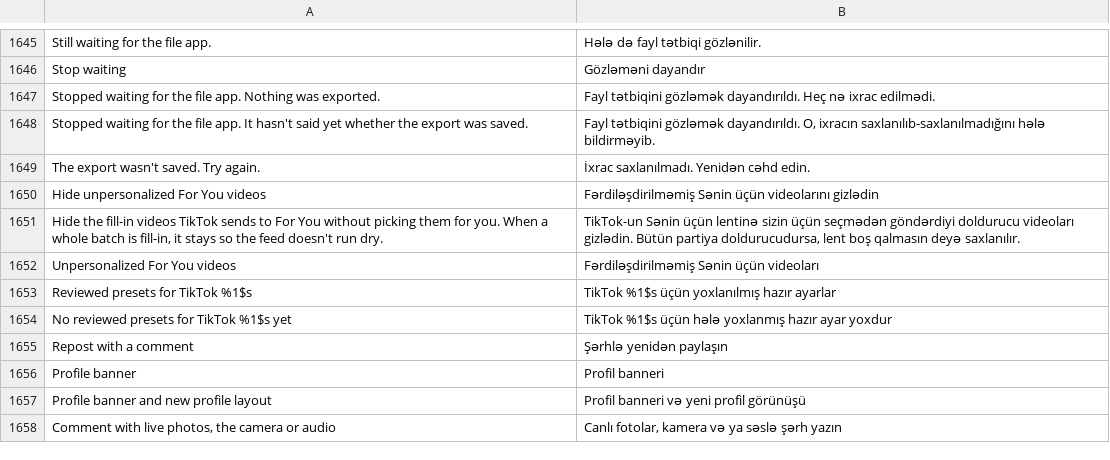
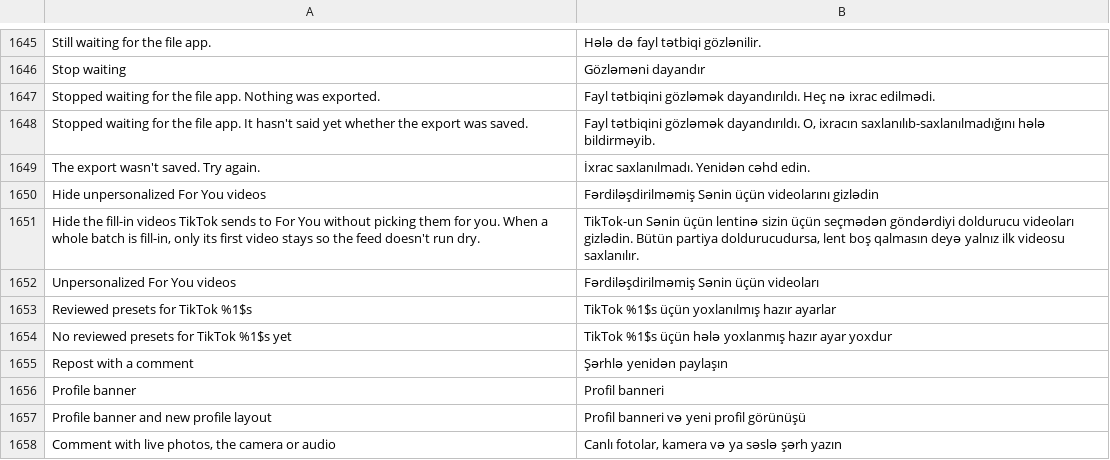
Before and after one commit to SysAdminDoc/HushFeed, a TSV file: extensions/tiktok/src/main/l10n/az.tsv, drawn as a sheet; only a part is shown, gaps mark what is left out.

```diff
--- a/extensions/tiktok/src/main/l10n/az.tsv
+++ b/extensions/tiktok/src/main/l10n/az.tsv
@@ -1650,3 +1650,3 @@ The export wasn't saved. Try again.	İxrac saxlanılmadı. Yenidən cəhd edin.
 Hide unpersonalized For You videos	Fərdiləşdirilməmiş Sənin üçün videolarını gizlədin
-Hide the fill-in videos TikTok sends to For You without picking them for you. When a whole batch is fill-in, it stays so the feed doesn't run dry.	TikTok-un Sənin üçün lentinə sizin üçün seçmədən göndərdiyi doldurucu videoları gizlədin. Bütün partiya doldurucudursa, lent boş qalmasın deyə saxlanılır.
+Hide the fill-in videos TikTok sends to For You without picking them for you. When a whole batch is fill-in, only its first video stays so the feed doesn't run dry.	TikTok-un Sənin üçün lentinə sizin üçün seçmədən göndərdiyi doldurucu videoları gizlədin. Bütün partiya doldurucudursa, lent boş qalmasın deyə yalnız ilk videosu saxlanılır.
 Unpersonalized For You videos	Fərdiləşdirilməmiş Sənin üçün videoları
```
Also changed, not shown: extensions/tiktok/src/main/l10n/es.tsv, extensions/tiktok/src/main/l10n/it.tsv, 23 other files.
